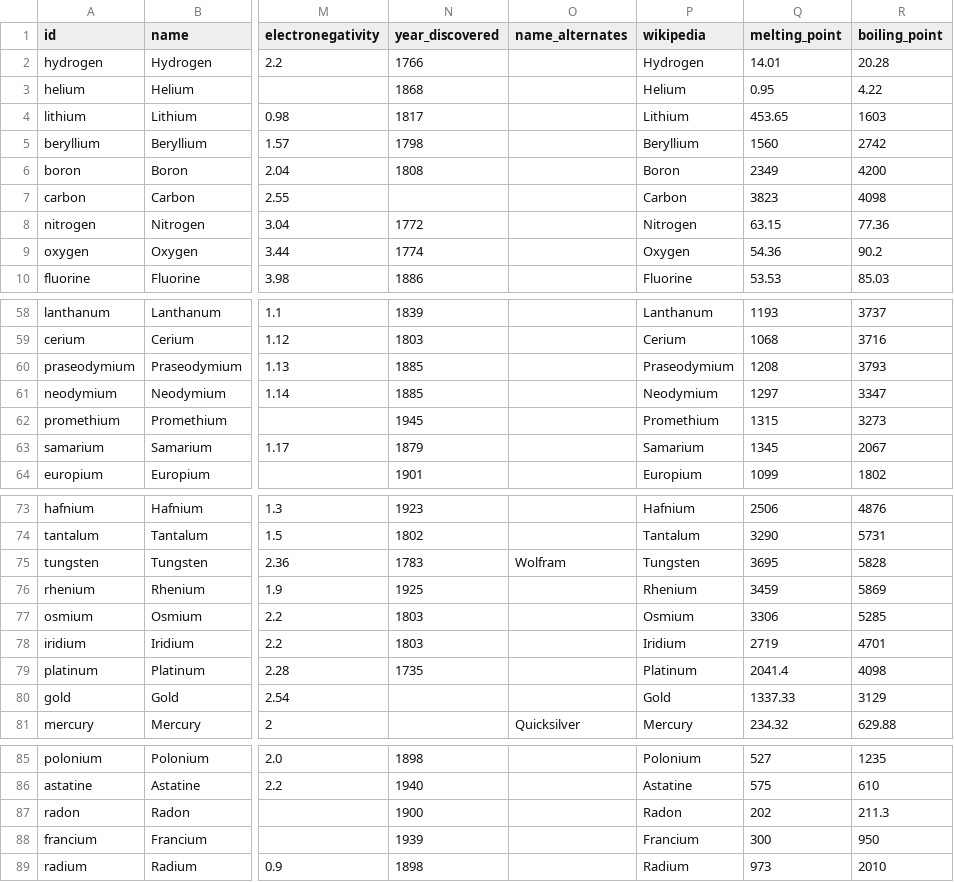
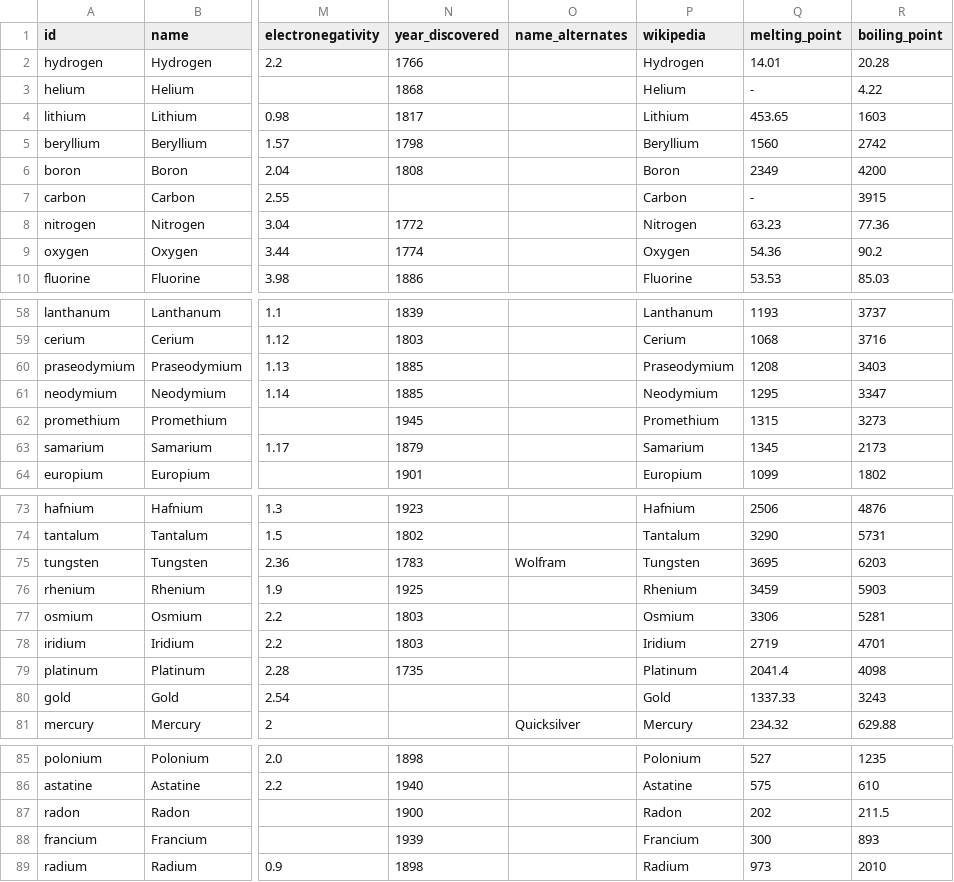
Before and after one commit to angussbj/quiz, a CSV file: public/data/science/chemistry/periodic-table.csv, drawn as a sheet; only a part is shown, gaps mark what is left out; the diff covers the shown part only; the diff names each change by its address in the sheet, - before the commit and + after, or states it on an @@ line.

```diff
--- a/public/data/science/chemistry/periodic-table.csv
+++ b/public/data/science/chemistry/periodic-table.csv
-Q3 (melting_point): 0.95
+Q3 (melting_point): -
-Q7 (melting_point): 3823
+Q7 (melting_point): -
-R7 (boiling_point): 4098
+R7 (boiling_point): 3915
-Q8 (melting_point): 63.15
+Q8 (melting_point): 63.23
-R60 (boiling_point): 3793
+R60 (boiling_point): 3403
-Q61 (melting_point): 1297
+Q61 (melting_point): 1295
-R63 (boiling_point): 2067
+R63 (boiling_point): 2173
-R75 (boiling_point): 5828
+R75 (boiling_point): 6203
-R76 (boiling_point): 5869
+R76 (boiling_point): 5903
-R77 (boiling_point): 5285
+R77 (boiling_point): 5281
-R80 (boiling_point): 3129
+R80 (boiling_point): 3243
-R87 (boiling_point): 211.3
+R87 (boiling_point): 211.5
-R88 (boiling_point): 950
+R88 (boiling_point): 893
```
Also changed, not shown: 2 edited cells elsewhere in this file, 1 other file.
